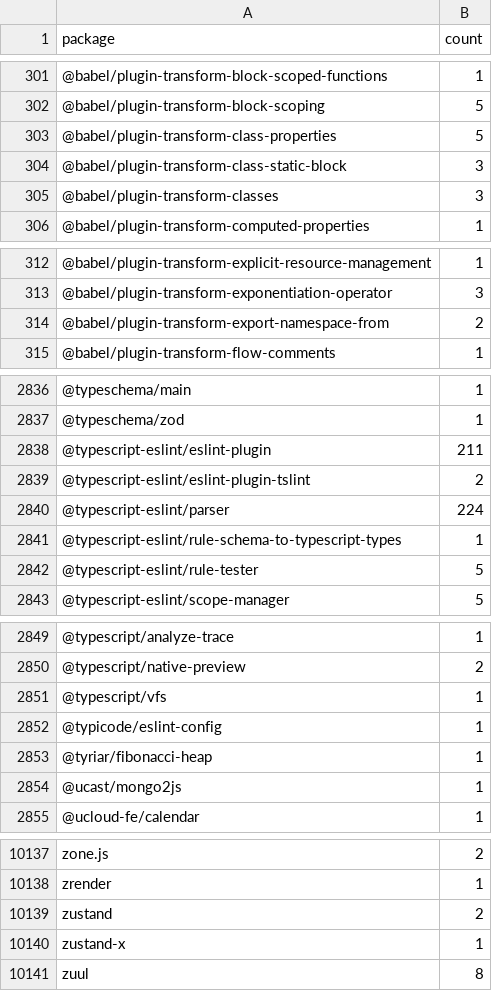
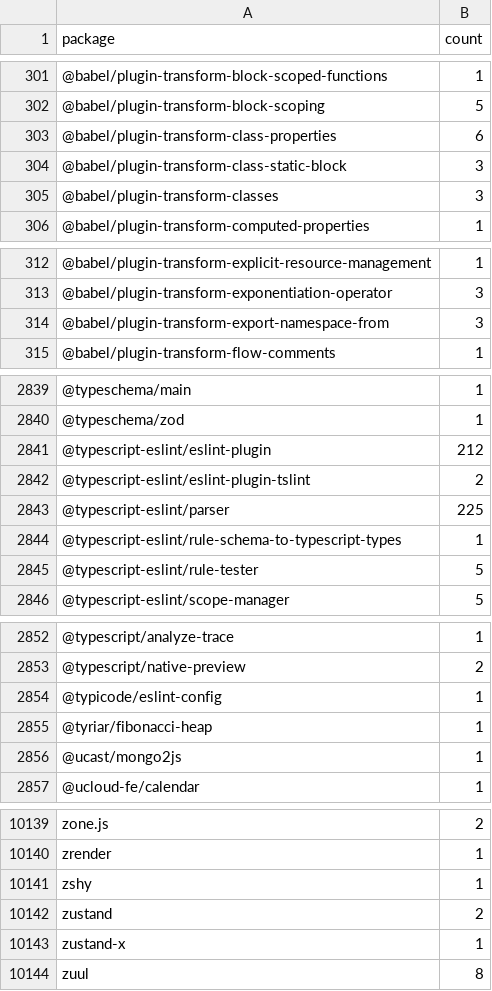
Before and after one commit to streetsidesoftware/cspell-dicts, a CSV file: dictionaries/npm/src/npm/.npm-package-ref-counts.csv, drawn as a sheet; only a part is shown, gaps mark what is left out; the diff covers the shown part only.

```diff
--- a/dictionaries/npm/src/npm/.npm-package-ref-counts.csv
+++ b/dictionaries/npm/src/npm/.npm-package-ref-counts.csv
@@ -302,3 +302,3 @@ package,count
 @babel/plugin-transform-block-scoping,5
-@babel/plugin-transform-class-properties,5
+@babel/plugin-transform-class-properties,6
 @babel/plugin-transform-class-static-block,3
@@ -313,3 +313,3 @@ package,count
 @babel/plugin-transform-exponentiation-operator,3
-@babel/plugin-transform-export-namespace-from,2
+@babel/plugin-transform-export-namespace-from,3
 @babel/plugin-transform-flow-comments,1
@@ -2837,5 +2840,5 @@ package,count
 @typeschema/zod,1
-@typescript-eslint/eslint-plugin,211
+@typescript-eslint/eslint-plugin,212
 @typescript-eslint/eslint-plugin-tslint,2
-@typescript-eslint/parser,224
+@typescript-eslint/parser,225
 @typescript-eslint/rule-schema-to-typescript-types,1
@@ -2850,3 +2853,2 @@ package,count
 @typescript/native-preview,2
-@typescript/vfs,1
 @typicode/eslint-config,1
@@ -10138,2 +10140,3 @@ zone.js,2
 zrender,1
+zshy,1
 zustand,2
```
Also changed, not shown: 3 added rows and 42 edited cells elsewhere in this file, dictionaries/npm/src/npm/.npm-keywords.csv, 3 other files.
